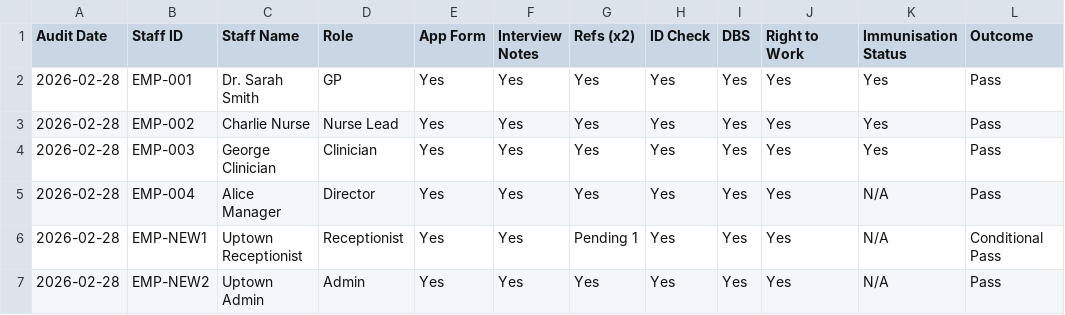
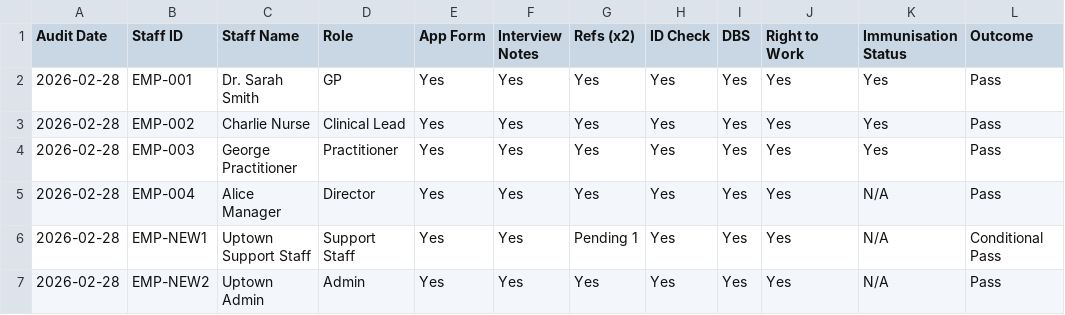
Before and after one commit to nuancedtire/health-comply, a CSV file: seed/documents/recruitment_file_audit.csv, drawn as a sheet.

```diff
--- a/seed/documents/recruitment_file_audit.csv
+++ b/seed/documents/recruitment_file_audit.csv
@@ -2,6 +2,6 @@ Audit Date,Staff ID,Staff Name,Role,App Form,Interview Notes,Refs (x2),ID Check,
 2026-02-28,EMP-001,Dr. Sarah Smith,GP,Yes,Yes,Yes,Yes,Yes,Yes,Yes,Pass
-2026-02-28,EMP-002,Charlie Nurse,Nurse Lead,Yes,Yes,Yes,Yes,Yes,Yes,Yes,Pass
-2026-02-28,EMP-003,George Clinician,Clinician,Yes,Yes,Yes,Yes,Yes,Yes,Yes,Pass
+2026-02-28,EMP-002,Charlie Nurse,Clinical Lead,Yes,Yes,Yes,Yes,Yes,Yes,Yes,Pass
+2026-02-28,EMP-003,George Practitioner,Practitioner,Yes,Yes,Yes,Yes,Yes,Yes,Yes,Pass
 2026-02-28,EMP-004,Alice Manager,Director,Yes,Yes,Yes,Yes,Yes,Yes,N/A,Pass
-2026-02-28,EMP-NEW1,Uptown Receptionist,Receptionist,Yes,Yes,Pending 1,Yes,Yes,Yes,N/A,Conditional Pass
+2026-02-28,EMP-NEW1,Uptown Support Staff,Support Staff,Yes,Yes,Pending 1,Yes,Yes,Yes,N/A,Conditional Pass
 2026-02-28,EMP-NEW2,Uptown Admin,Admin,Yes,Yes,Yes,Yes,Yes,Yes,N/A,Pass
```
Also changed, not shown: seed/documents/dbs_check_register.csv, seed/documents/emergency_drugs_checklist.csv, 24 other files.
